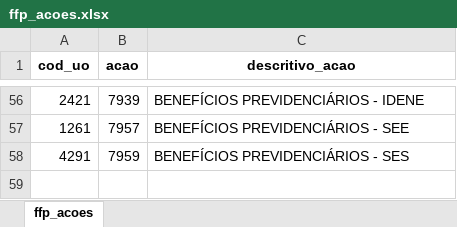
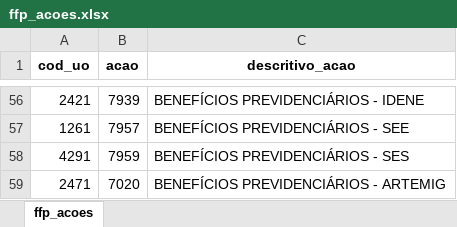
Before and after one commit to splor-mg/checks-planejamento-report, an Excel workbook: data/volumes-loa-dados/ffp_acoes.xlsx, sheet ffp_acoes, drawn as a sheet; only a part is shown, gaps mark what is left out; values as stored, in another font and other column widths than the file's, no borders; the diff names each change by its address in the sheet, - before the commit and + after, or states it on an @@ line.

```diff
--- a/data/volumes-loa-dados/ffp_acoes.xlsx (sheet ffp_acoes)
+++ b/data/volumes-loa-dados/ffp_acoes.xlsx (sheet ffp_acoes)
+row 59: 2471 | 7020 | BENEFÍCIOS PREVIDENCIÁRIOS - ARTEMIG
```
Also changed, not shown: data/checks-planejamento.xlsx, data/ppag2026-dadosmg/acoes_planejamento.xlsx, 22 other files.
